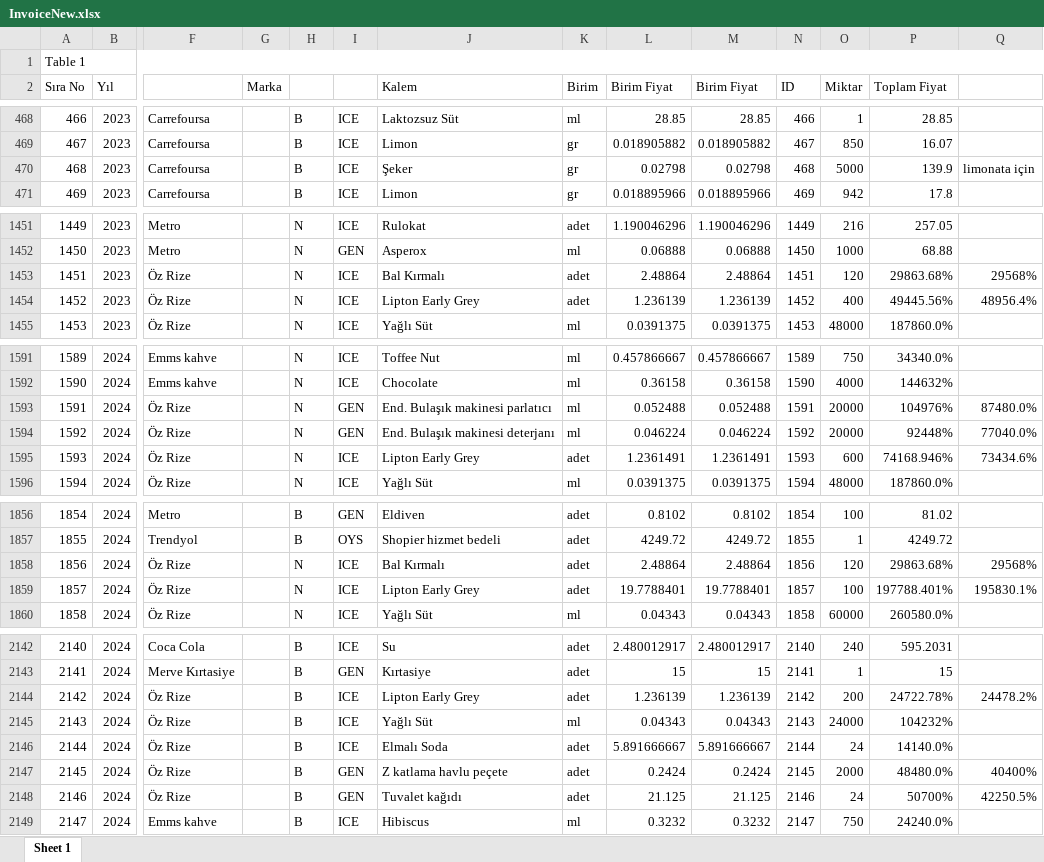
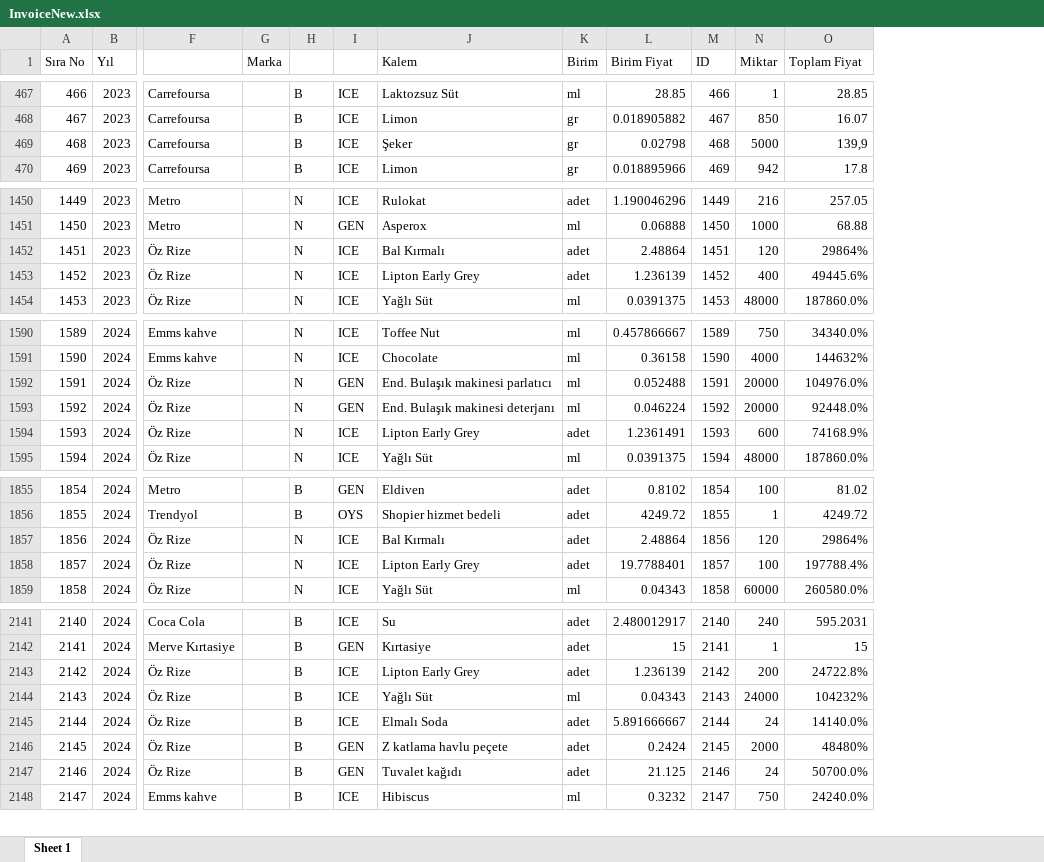
Before and after one commit to erdemalpay/davinci-api, an Excel workbook: src/assets/InvoiceNew.xlsx, sheet Sheet 1, drawn as a sheet; only a part is shown, gaps mark what is left out; values as stored, in another font and other column widths than the file's, no cell formats; removed rows and columns are numbered as before the commit, all else as after; rows hold the shown columns only; the diff covers the shown part only; the diff names each change by its address in the sheet, - before the commit and + after, or states it on an @@ line.

```diff
--- a/src/assets/InvoiceNew.xlsx (sheet Sheet 1)
+++ b/src/assets/InvoiceNew.xlsx (sheet Sheet 1)
-column M (Birim Fiyat), rows 468-471: 28.85 | 0.018905882 | 0.02798 | 0.018895966; rows 1451-1455: 1.190046296 | 0.06888 | 2.48864 | 1.236139 | 0.0391375; rows 1591-1596: 0.457866667 | 0.36158 | 0.052488 | 0.046224 | 1.2361491 | 0.0391375; rows 1856-1860: 0.8102 | 4249.72 | 2.48864 | 19.7788401 | 0.04343; rows 2142-2149: 2.480012917 | 15 | 1.236139 | 0.04343 | 5.891666667 | 0.2424 | 21.125 | 0.3232
-column Q, row 470: limonata için; rows 1453-1454: 29568% | 48956.4%; rows 1593-1595: 87480.0% | 77040.0% | 73434.6%; rows 1858-1859: 29568% | 195830.1%; rows 2144-2148: 24478.2% |  |  | 40400% | 42250.5%
-row 1: Table 1
-O469 (Toplam Fiyat): 139.9
+O469 (Toplam Fiyat): 139,9
-O1452 (Toplam Fiyat): 29863.68%
+O1452 (Toplam Fiyat): 29864%
-O1453 (Toplam Fiyat): 49445.56%
+O1453 (Toplam Fiyat): 49445.6%
-O1592 (Toplam Fiyat): 104976%
+O1592 (Toplam Fiyat): 104976.0%
-O1593 (Toplam Fiyat): 92448%
+O1593 (Toplam Fiyat): 92448.0%
-O1594 (Toplam Fiyat): 74168.946%
+O1594 (Toplam Fiyat): 74168.9%
-O1857 (Toplam Fiyat): 29863.68%
+O1857 (Toplam Fiyat): 29864%
-O1858 (Toplam Fiyat): 197788.401%
+O1858 (Toplam Fiyat): 197788.4%
-O2143 (Toplam Fiyat): 24722.78%
+O2143 (Toplam Fiyat): 24722.8%
-O2146 (Toplam Fiyat): 48480.0%
+O2146 (Toplam Fiyat): 48480%
-O2147 (Toplam Fiyat): 50700%
+O2147 (Toplam Fiyat): 50700.0%
```
Also changed, not shown: 1 added row and 14 edited cells elsewhere in this sheet, cell formats, formulas that keep their value, 3 other files.
